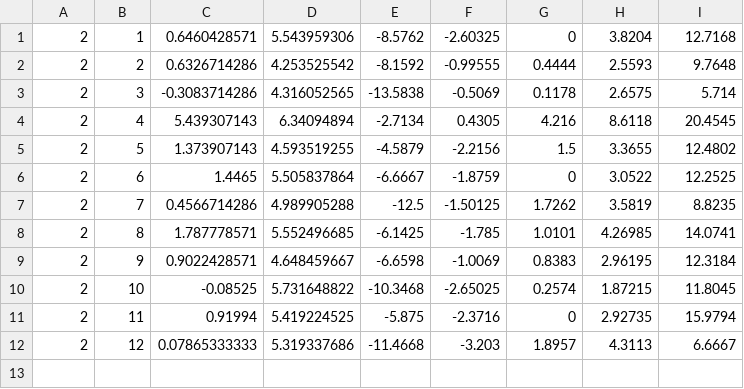
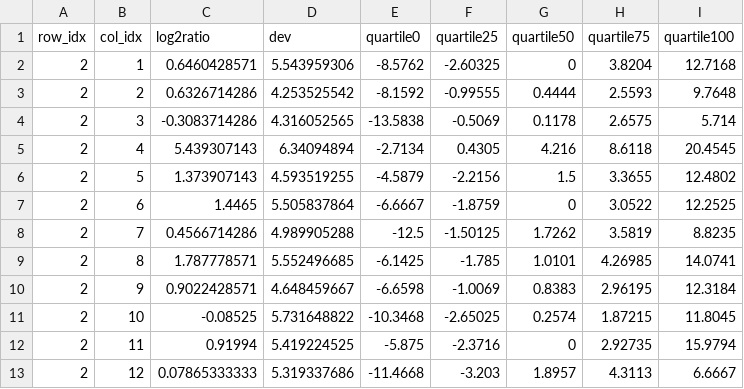
Before and after one commit to Javier12/stockviz, a TSV file: data_AGUAS.tsv, drawn as a sheet; the diff names each change by its address in the sheet, - before the commit and + after, or states it on an @@ line.

```diff
--- a/data_AGUAS.tsv
+++ b/data_AGUAS.tsv
+row 1: row_idx | col_idx | log2ratio | dev | quartile0 | quartile25 | quartile50 | quartile75 | quartile100
```
Also changed, not shown: 1 other file.
